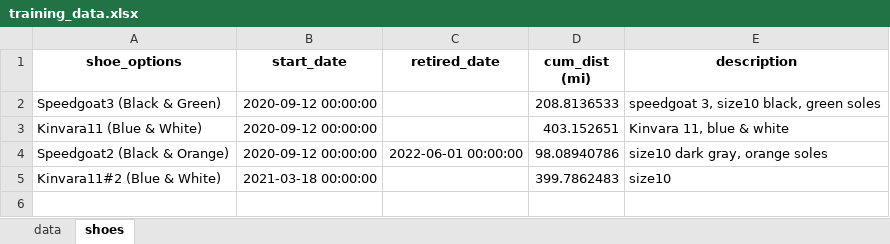
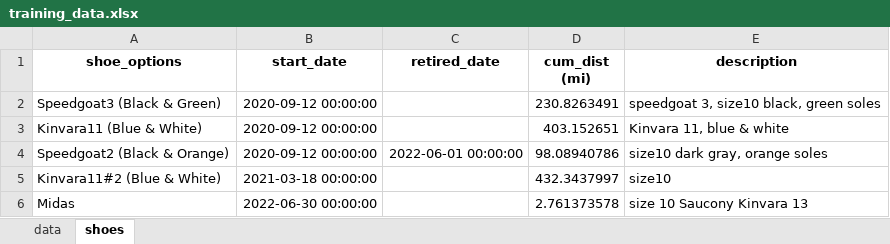
Before and after one commit to capecchi/capecchi.github.io, an Excel workbook: posts/RaceTraining/training_data.xlsx, sheet shoes, drawn as a sheet; values as stored, in another font and other column widths than the file's, no borders; the diff names each change by its address in the sheet, - before the commit and + after, or states it on an @@ line.

Commit message:
added midas shoes

```diff
--- a/posts/RaceTraining/training_data.xlsx (sheet shoes)
+++ b/posts/RaceTraining/training_data.xlsx (sheet shoes)
-D2 (cum_dist (mi)): 208.8136533
+D2 (cum_dist (mi)): 230.8263491
-D5 (cum_dist (mi)): 399.7862483
+D5 (cum_dist (mi)): 432.3437997
+row 6: Midas | 2022-06-30 00:00:00 |  | 2.761373578 | size 10 Saucony Kinvara 13
```
Also changed, not shown: sheet data, 9 other files.
